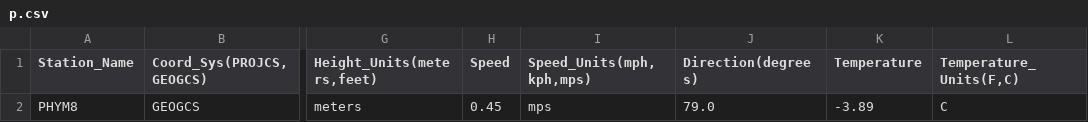
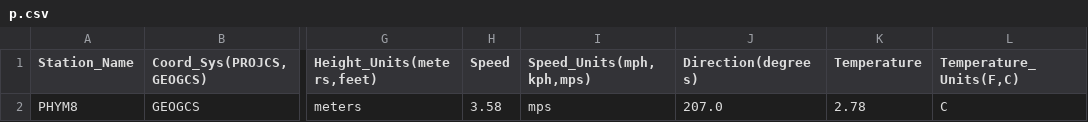
Before and after one commit to tfinney9/wnpy2, a CSV file: p.csv, drawn as a sheet; only a part is shown, gaps mark what is left out; the diff names each change by its address in the sheet, - before the commit and + after, or states it on an @@ line.

```diff
--- a/p.csv
+++ b/p.csv
-H2 (Speed): 0.45
+H2 (Speed): 3.58
-J2 (Direction(degrees)): 79.0
+J2 (Direction(degrees)): 207.0
-K2 (Temperature): -3.89
+K2 (Temperature): 2.78
```
Also changed, not shown: d.csv.
